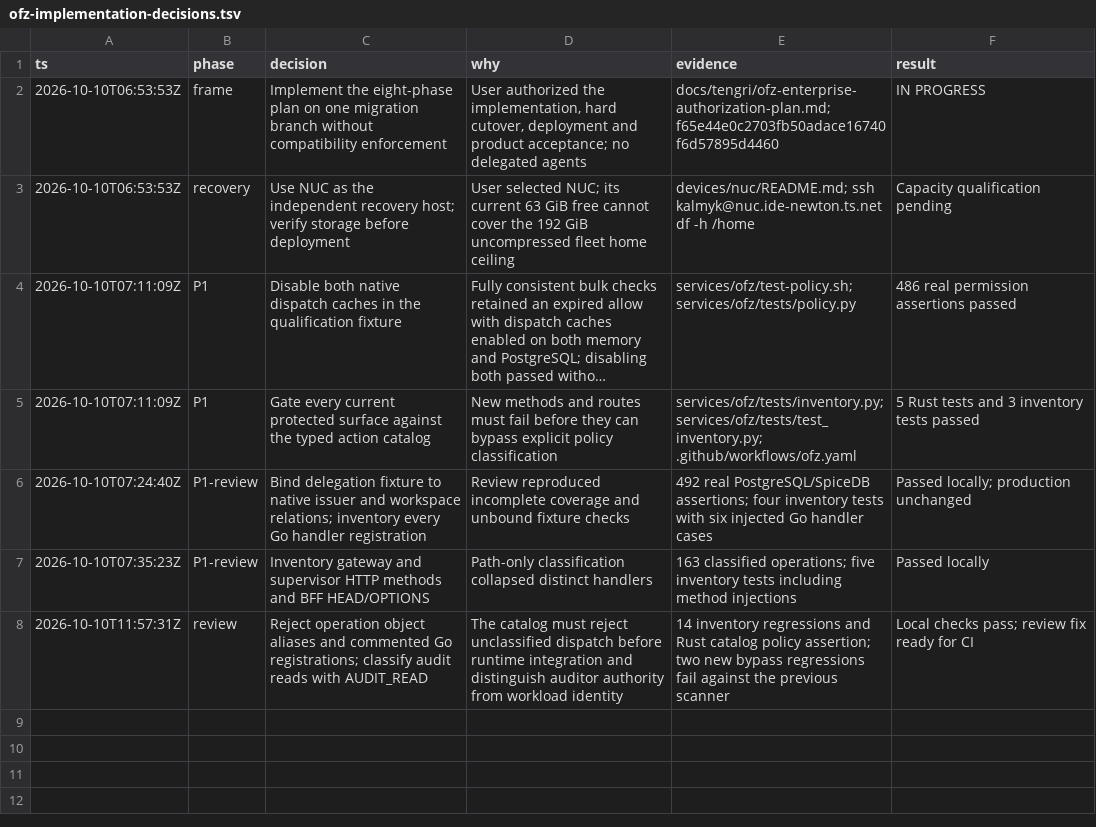
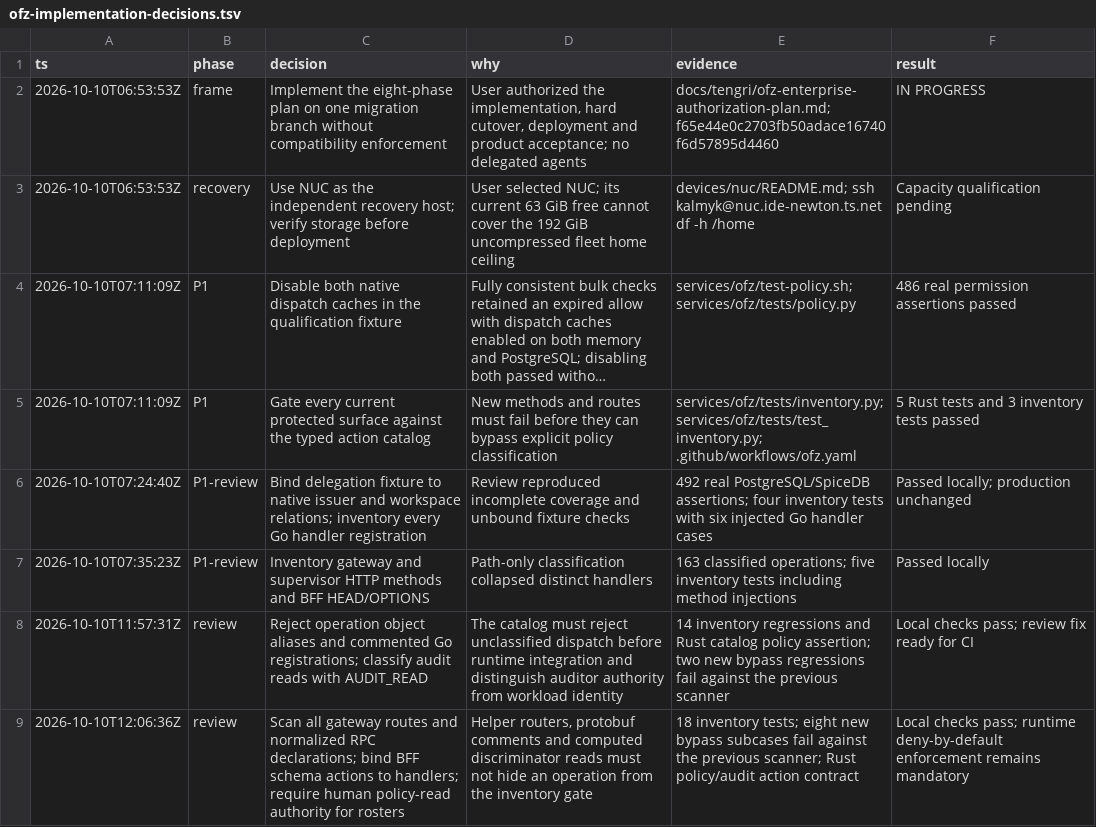
Before and after one commit to proompteng/lab, a TSV file: docs/tengri/ofz-implementation-decisions.tsv, drawn as a sheet; long unchanged cells end in …; the diff names each change by its address in the sheet, - before the commit and + after, or states it on an @@ line.

Commit message:
fix(ofz): classify parsed and helper dispatch surfaces

```diff
--- a/docs/tengri/ofz-implementation-decisions.tsv
+++ b/docs/tengri/ofz-implementation-decisions.tsv
+row 9: 2026-10-10T12:06:36Z | review | Scan all gateway routes and normalized RPC declarations; bind BFF schema actions to handlers; require human policy-read authority for rosters | Helper routers, protobuf comments and computed discriminator reads must not hide an operation from the inventory gate | 18 inventory tests; eight new bypass subcases fail against the previous scanner; Rust policy/audit action contract | Local checks pass; runtime deny-by-default enforcement remains mandatory
```
Also changed, not shown: 5 other files.
